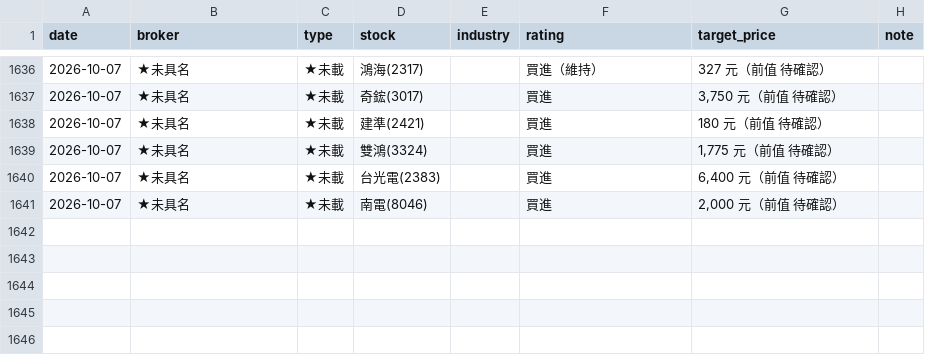
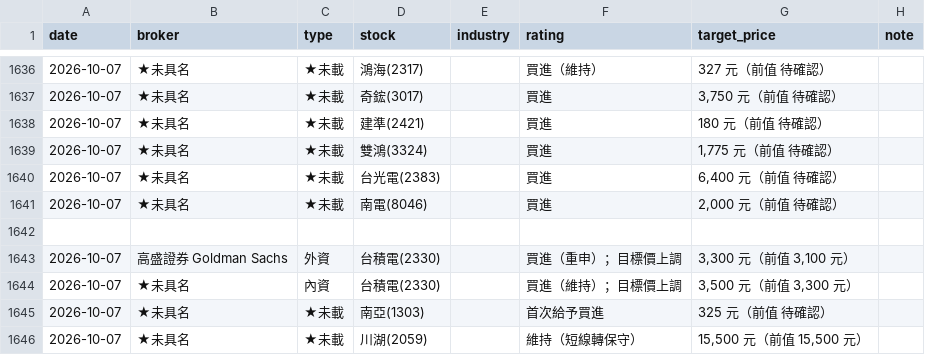
Before and after one commit to wowwow3100-ctrl/daily-report, a CSV file: reports_lite.csv, drawn as a sheet; only a part is shown, gaps mark what is left out.

```diff
--- a/reports_lite.csv
+++ b/reports_lite.csv
@@ -1641 +1641,6 @@ date,broker,type,stock,industry,rating,target_price,note
 2026-10-07,★未具名,★未載,南電(8046),,買進,"2,000 元（前值 待確認）",
+,,,,,,,
+2026-10-07,高盛證券 Goldman Sachs,外資,台積電(2330),,買進（重申）；目標價上調,"3,300 元（前值 3,100 元）",
+2026-10-07,★未具名,內資,台積電(2330),,買進（維持）；目標價上調,"3,500 元（前值 3,300 元）",
+2026-10-07,★未具名,★未載,南亞(1303),,首次給予買進,325 元（前值 待確認）,
+2026-10-07,★未具名,★未載,川湖(2059),,維持（短線轉保守）,"15,500 元（前值 15,500 元）",
```
Also changed, not shown: 18 other files.
